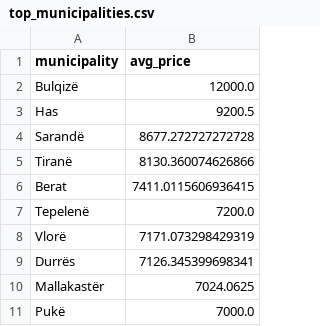
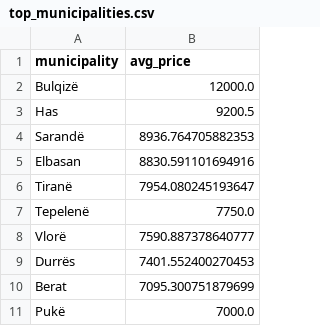
Before and after one commit to fluffyorang3/albania-auto-index, a CSV file: top_municipalities.csv, drawn as a sheet.

```diff
--- a/top_municipalities.csv
+++ b/top_municipalities.csv
@@ -3,9 +3,9 @@ Bulqizë,12000.0
 Has,9200.5
-Sarandë,8677.272727272728
-Tiranë,8130.360074626866
-Berat,7411.0115606936415
-Tepelenë,7200.0
-Vlorë,7171.073298429319
-Durrës,7126.345399698341
-Mallakastër,7024.0625
+Sarandë,8936.764705882353
+Elbasan,8830.591101694916
+Tiranë,7954.080245193647
+Tepelenë,7750.0
+Vlorë,7590.887378640777
+Durrës,7401.552400270453
+Berat,7095.300751879699
 Pukë,7000.0
```
Also changed, not shown: avg_price_by_fuel.csv, fuel_distribution_pct.csv, 20 other files.
